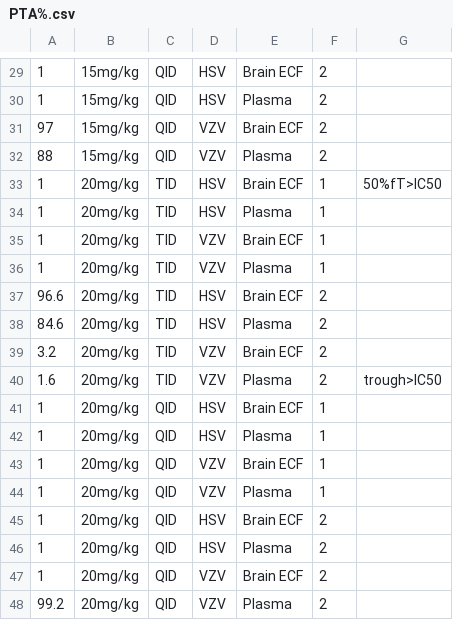
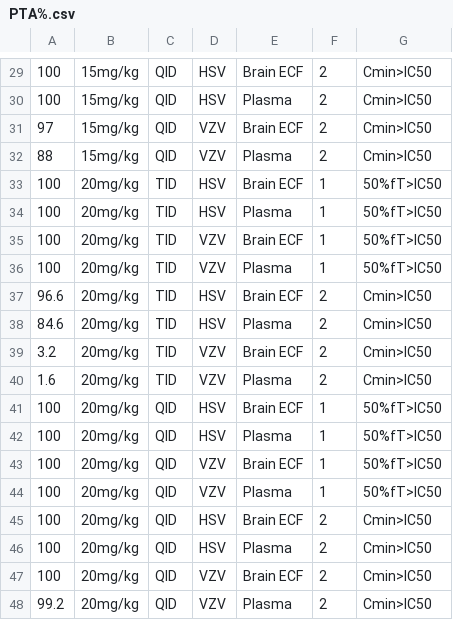
Before and after one commit to min179/bayesian-, a CSV file: PTA%.csv, drawn as a sheet; only a part is shown, gaps mark what is left out; the diff covers the shown part only.

```diff
--- a/PTA%.csv
+++ b/PTA%.csv
@@ -29,20 +29,20 @@
-1,15mg/kg,QID,HSV,Brain ECF,2,
-1,15mg/kg,QID,HSV,Plasma,2,
-97,15mg/kg,QID,VZV,Brain ECF,2,
-88,15mg/kg,QID,VZV,Plasma,2,
-1,20mg/kg,TID,HSV,Brain ECF,1,50%fT>IC50
-1,20mg/kg,TID,HSV,Plasma,1,
-1,20mg/kg,TID,VZV,Brain ECF,1,
-1,20mg/kg,TID,VZV,Plasma,1,
-96.6,20mg/kg,TID,HSV,Brain ECF,2,
-84.6,20mg/kg,TID,HSV,Plasma,2,
-3.2,20mg/kg,TID,VZV,Brain ECF,2,
-1.6,20mg/kg,TID,VZV,Plasma,2,trough>IC50
-1,20mg/kg,QID,HSV,Brain ECF,1,
-1,20mg/kg,QID,HSV,Plasma,1,
-1,20mg/kg,QID,VZV,Brain ECF,1,
-1,20mg/kg,QID,VZV,Plasma,1,
-1,20mg/kg,QID,HSV,Brain ECF,2,
-1,20mg/kg,QID,HSV,Plasma,2,
-1,20mg/kg,QID,VZV,Brain ECF,2,
-99.2,20mg/kg,QID,VZV,Plasma,2,
+100,15mg/kg,QID,HSV,Brain ECF,2,Cmin>IC50
+100,15mg/kg,QID,HSV,Plasma,2,Cmin>IC50
+97,15mg/kg,QID,VZV,Brain ECF,2,Cmin>IC50
+88,15mg/kg,QID,VZV,Plasma,2,Cmin>IC50
+100,20mg/kg,TID,HSV,Brain ECF,1,50%fT>IC50
+100,20mg/kg,TID,HSV,Plasma,1,50%fT>IC50
+100,20mg/kg,TID,VZV,Brain ECF,1,50%fT>IC50
+100,20mg/kg,TID,VZV,Plasma,1,50%fT>IC50
+96.6,20mg/kg,TID,HSV,Brain ECF,2,Cmin>IC50
+84.6,20mg/kg,TID,HSV,Plasma,2,Cmin>IC50
+3.2,20mg/kg,TID,VZV,Brain ECF,2,Cmin>IC50
+1.6,20mg/kg,TID,VZV,Plasma,2,Cmin>IC50
+100,20mg/kg,QID,HSV,Brain ECF,1,50%fT>IC50
+100,20mg/kg,QID,HSV,Plasma,1,50%fT>IC50
+100,20mg/kg,QID,VZV,Brain ECF,1,50%fT>IC50
+100,20mg/kg,QID,VZV,Plasma,1,50%fT>IC50
+100,20mg/kg,QID,HSV,Brain ECF,2,Cmin>IC50
+100,20mg/kg,QID,HSV,Plasma,2,Cmin>IC50
+100,20mg/kg,QID,VZV,Brain ECF,2,Cmin>IC50
+99.2,20mg/kg,QID,VZV,Plasma,2,Cmin>IC50
```
Also changed, not shown: 43 edited cells elsewhere in this file.
